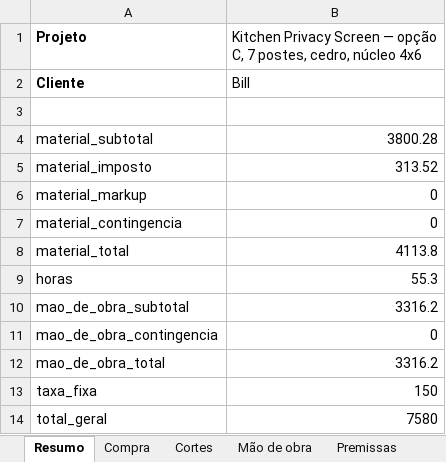
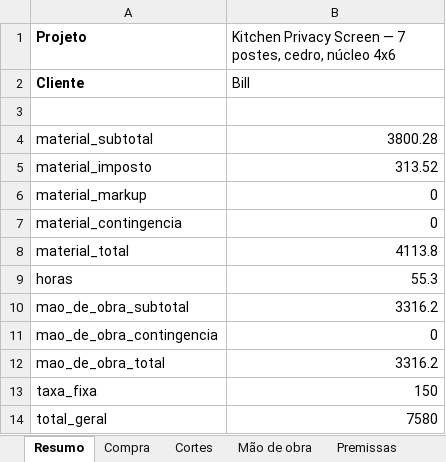
Before and after one commit to Alfredobud/Handyman-project, an Excel workbook: projetos-madeira/clientes/bill/kitchen-privacy-screen/orcamento-c/cedro-4x6/orcamento.xlsx, sheet Resumo, drawn as a sheet; values as stored, in another font and other column widths than the file's, no borders; the diff names each change by its address in the sheet, - before the commit and + after, or states it on an @@ line.

```diff
--- a/projetos-madeira/clientes/bill/kitchen-privacy-screen/orcamento-c/cedro-4x6/orcamento.xlsx (sheet Resumo)
+++ b/projetos-madeira/clientes/bill/kitchen-privacy-screen/orcamento-c/cedro-4x6/orcamento.xlsx (sheet Resumo)
-B1: …Screen — opção C, 7 postes,…
+B1: …Screen — 7 postes,…
```
Also changed, not shown: projetos-madeira/clientes/bill/kitchen-privacy-screen/orcamento-c/cedro-4x4/orcamento.xlsx, projetos-madeira/clientes/bill/kitchen-privacy-screen/orcamento-c/cedro-6x6/orcamento.xlsx, 54 other files.
